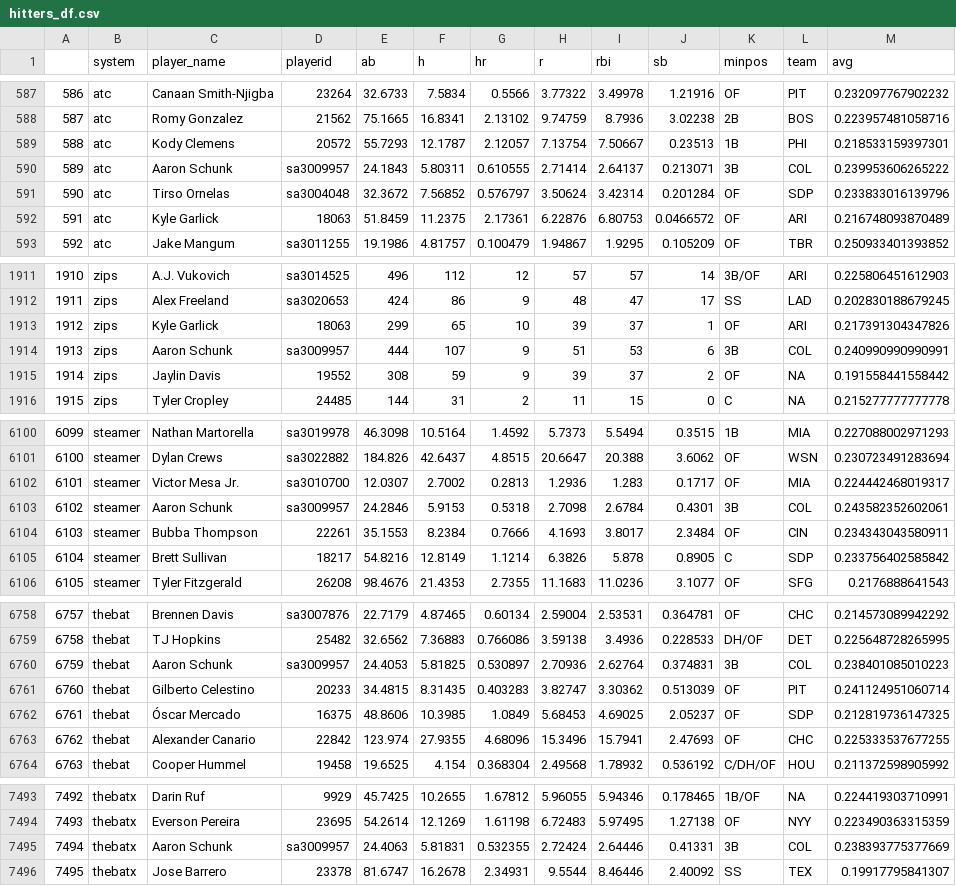
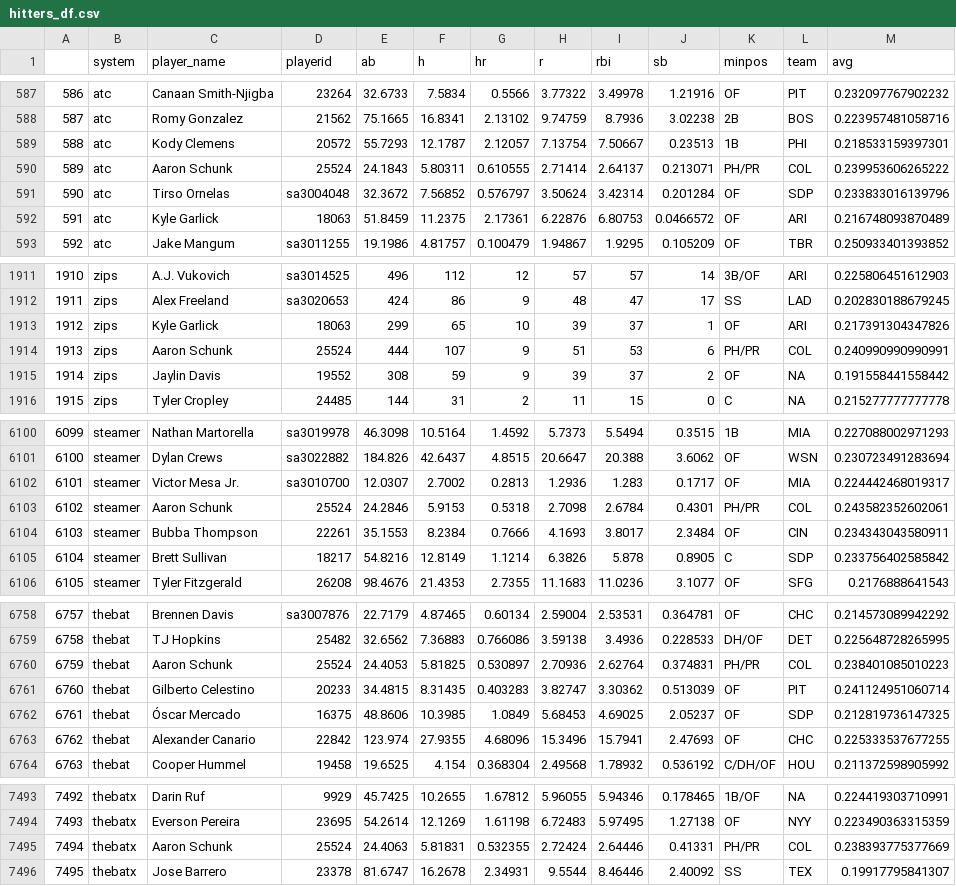
Before and after one commit to bdidds2/Betting, a CSV file: ottoneu/hitters_df.csv, drawn as a sheet; only a part is shown, gaps mark what is left out; the diff covers the shown part only.

```diff
--- a/ottoneu/hitters_df.csv
+++ b/ottoneu/hitters_df.csv
@@ -589,3 +589,3 @@
 "588","atc","Kody Clemens","20572",55.7293,12.1787,2.12057,7.13754,7.50667,0.23513,"1B","PHI",0.218533159397301
-"589","atc","Aaron Schunk","sa3009957",24.1843,5.80311,0.610555,2.71414,2.64137,0.213071,"3B","COL",0.239953606265222
+"589","atc","Aaron Schunk","25524",24.1843,5.80311,0.610555,2.71414,2.64137,0.213071,"PH/PR","COL",0.239953606265222
 "590","atc","Tirso Ornelas","sa3004048",32.3672,7.56852,0.576797,3.50624,3.42314,0.201284,"OF","SDP",0.233833016139796
@@ -1913,3 +1913,3 @@
 "1912","zips","Kyle Garlick","18063",299,65,10,39,37,1,"OF","ARI",0.217391304347826
-"1913","zips","Aaron Schunk","sa3009957",444,107,9,51,53,6,"3B","COL",0.240990990990991
+"1913","zips","Aaron Schunk","25524",444,107,9,51,53,6,"PH/PR","COL",0.240990990990991
 "1914","zips","Jaylin Davis","19552",308,59,9,39,37,2,"OF",NA,0.191558441558442
@@ -6102,3 +6102,3 @@
 "6101","steamer","Victor Mesa Jr.","sa3010700",12.0307,2.7002,0.2813,1.2936,1.283,0.1717,"OF","MIA",0.224442468019317
-"6102","steamer","Aaron Schunk","sa3009957",24.2846,5.9153,0.5318,2.7098,2.6784,0.4301,"3B","COL",0.243582352602061
+"6102","steamer","Aaron Schunk","25524",24.2846,5.9153,0.5318,2.7098,2.6784,0.4301,"PH/PR","COL",0.243582352602061
 "6103","steamer","Bubba Thompson","22261",35.1553,8.2384,0.7666,4.1693,3.8017,2.3484,"OF","CIN",0.234343043580911
@@ -6759,3 +6759,3 @@
 "6758","thebat","TJ Hopkins","25482",32.6562,7.36883,0.766086,3.59138,3.4936,0.228533,"DH/OF","DET",0.225648728265995
-"6759","thebat","Aaron Schunk","sa3009957",24.4053,5.81825,0.530897,2.70936,2.62764,0.374831,"3B","COL",0.238401085010223
+"6759","thebat","Aaron Schunk","25524",24.4053,5.81825,0.530897,2.70936,2.62764,0.374831,"PH/PR","COL",0.238401085010223
 "6760","thebat","Gilberto Celestino","20233",34.4815,8.31435,0.403283,3.82747,3.30362,0.513039,"OF","PIT",0.241124951060714
@@ -7494,3 +7494,3 @@
 "7493","thebatx","Everson Pereira","23695",54.2614,12.1269,1.61198,6.72483,5.97495,1.27138,"OF","NYY",0.223490363315359
-"7494","thebatx","Aaron Schunk","sa3009957",24.4063,5.81831,0.532355,2.72424,2.64446,0.41331,"3B","COL",0.238393775377669
+"7494","thebatx","Aaron Schunk","25524",24.4063,5.81831,0.532355,2.72424,2.64446,0.41331,"PH/PR","COL",0.238393775377669
 "7495","thebatx","Jose Barrero","23378",81.6747,16.2678,2.34931,9.5544,8.46446,2.40092,"SS","TEX",0.19917795841307
```
Also changed, not shown: 24 edited cells elsewhere in this file, ottoneu/all_hitters.csv, ottoneu/all_pitchers.csv, 4 other files.
